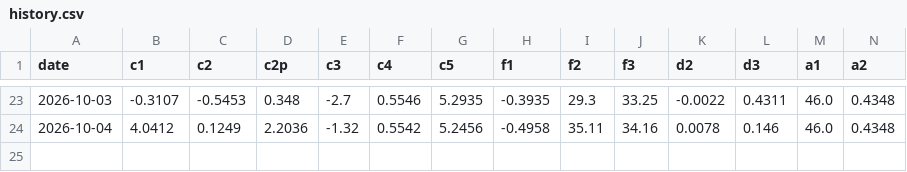
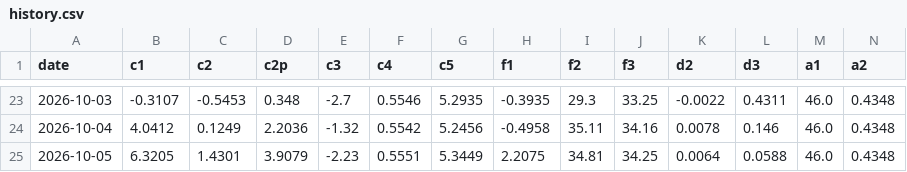
Before and after one commit to kostasg9786-cmyk/pinakas-btc, a CSV file: history.csv, drawn as a sheet; only a part is shown, gaps mark what is left out; rows hold the shown columns only; the diff names each change by its address in the sheet, - before the commit and + after, or states it on an @@ line.

```diff
--- a/history.csv
+++ b/history.csv
+row 25: 2026-10-05 | 6.3205 | 1.4301 | 3.9079 | -2.23 | 0.5551 | 5.3449 | 2.2075 | 34.81 | 34.25 | 0.0064 | 0.0588 | 46.0 | 0.4348
```
Also changed, not shown: 2 other files.
